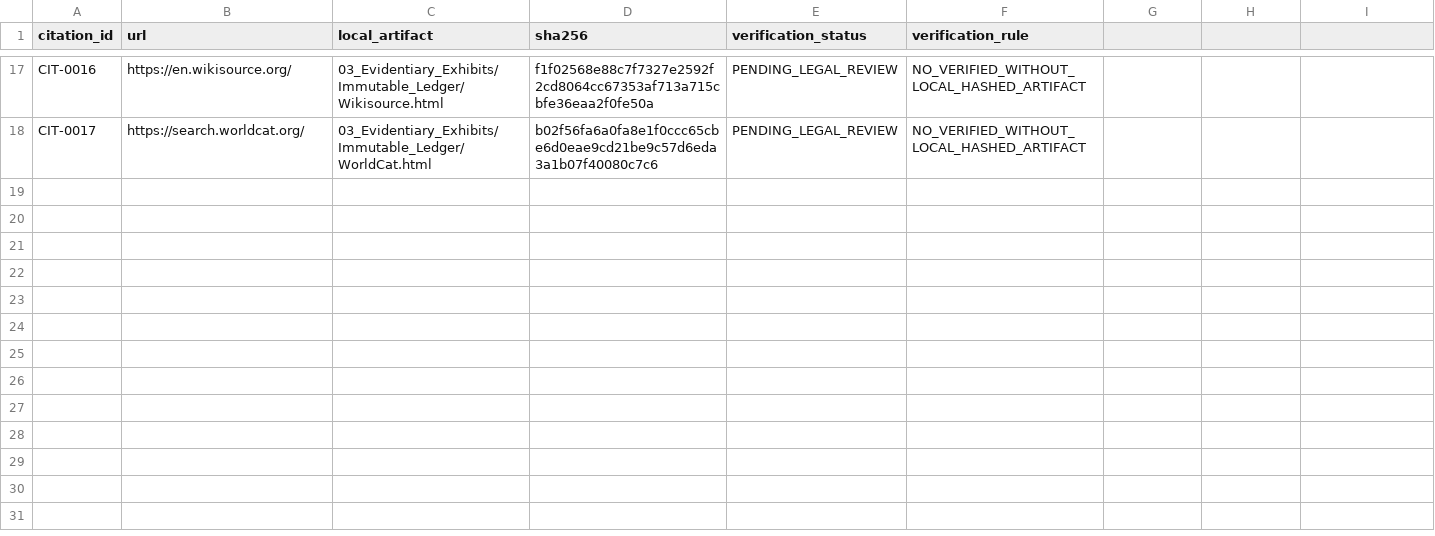
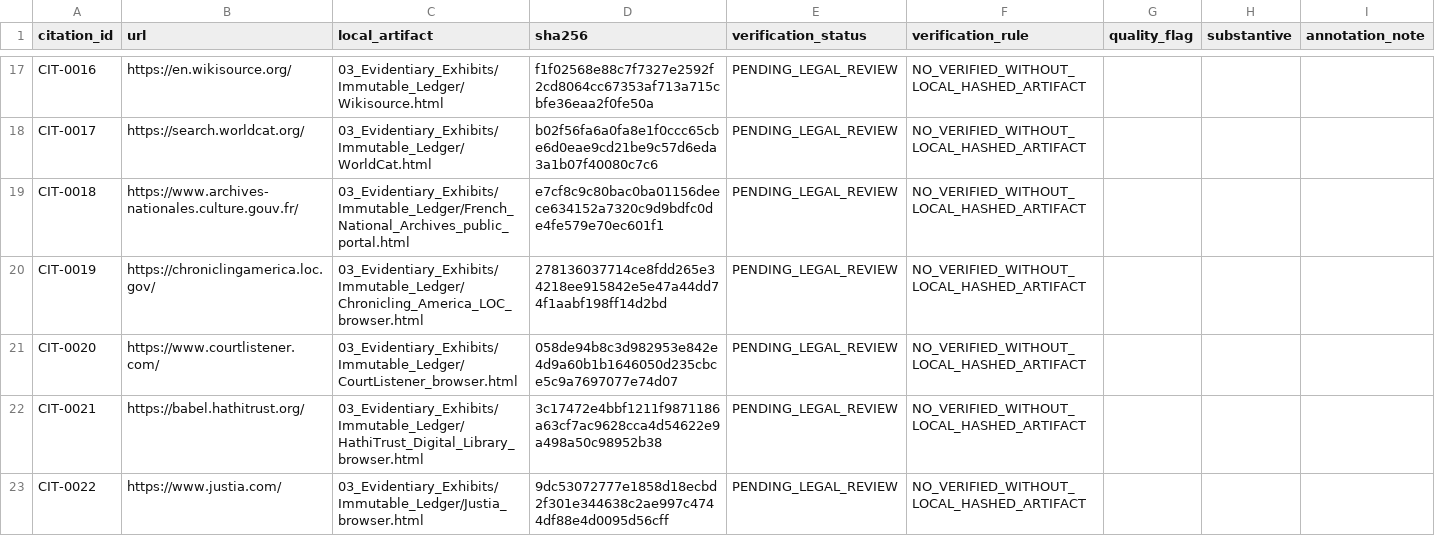
Before and after one commit to GlobalRestitutionAlliance/africa-us-cg-congo-republic-of-the-master-litigation, a CSV file: 03_Evidentiary_Exhibits/CITATION_INDEX.csv, drawn as a sheet; only a part is shown, gaps mark what is left out; the diff covers the shown part only.

Commit message:
Evidence enrichment: Africa Pilot Wave 2 (sources, browser captures, 3000 vectors, citations, manifests)

```diff
--- a/03_Evidentiary_Exhibits/CITATION_INDEX.csv
+++ b/03_Evidentiary_Exhibits/CITATION_INDEX.csv
@@ -1 +1 @@
-citation_id,url,local_artifact,sha256,verification_status,verification_rule
+citation_id,url,local_artifact,sha256,verification_status,verification_rule,quality_flag,substantive,annotation_note
@@ -18,0 +19,5 @@ CIT-0017,https://search.worldcat.org/,03_Evidentiary_Exhibits/Immutable_Ledger/W
+CIT-0018,https://www.archives-nationales.culture.gouv.fr/,03_Evidentiary_Exhibits/Immutable_Ledger/French_National_Archives_public_portal.html,e7cf8c9c80bac0ba01156deece634152a7320c9d9bdfc0de4fe579e70ec601f1,PENDING_LEGAL_REVIEW,NO_VERIFIED_WITHOUT_LOCAL_HASHED_ARTIFACT,,,
+CIT-0019,https://chroniclingamerica.loc.gov/,03_Evidentiary_Exhibits/Immutable_Ledger/Chronicling_America_LOC_browser.html,278136037714ce8fdd265e34218ee915842e5e47a44dd74f1aabf198ff14d2bd,PENDING_LEGAL_REVIEW,NO_VERIFIED_WITHOUT_LOCAL_HASHED_ARTIFACT,,,
+CIT-0020,https://www.courtlistener.com/,03_Evidentiary_Exhibits/Immutable_Ledger/CourtListener_browser.html,058de94b8c3d982953e842e4d9a60b1b1646050d235cbce5c9a7697077e74d07,PENDING_LEGAL_REVIEW,NO_VERIFIED_WITHOUT_LOCAL_HASHED_ARTIFACT,,,
+CIT-0021,https://babel.hathitrust.org/,03_Evidentiary_Exhibits/Immutable_Ledger/HathiTrust_Digital_Library_browser.html,3c17472e4bbf1211f9871186a63cf7ac9628cca4d54622e9a498a50c98952b38,PENDING_LEGAL_REVIEW,NO_VERIFIED_WITHOUT_LOCAL_HASHED_ARTIFACT,,,
+CIT-0022,https://www.justia.com/,03_Evidentiary_Exhibits/Immutable_Ledger/Justia_browser.html,9dc53072777e1858d18ecbd2f301e344638c2ae997c4744df88e4d0095d56cff,PENDING_LEGAL_REVIEW,NO_VERIFIED_WITHOUT_LOCAL_HASHED_ARTIFACT,,,
```
Also changed, not shown: 5 added rows elsewhere in this file, 27 other files.
